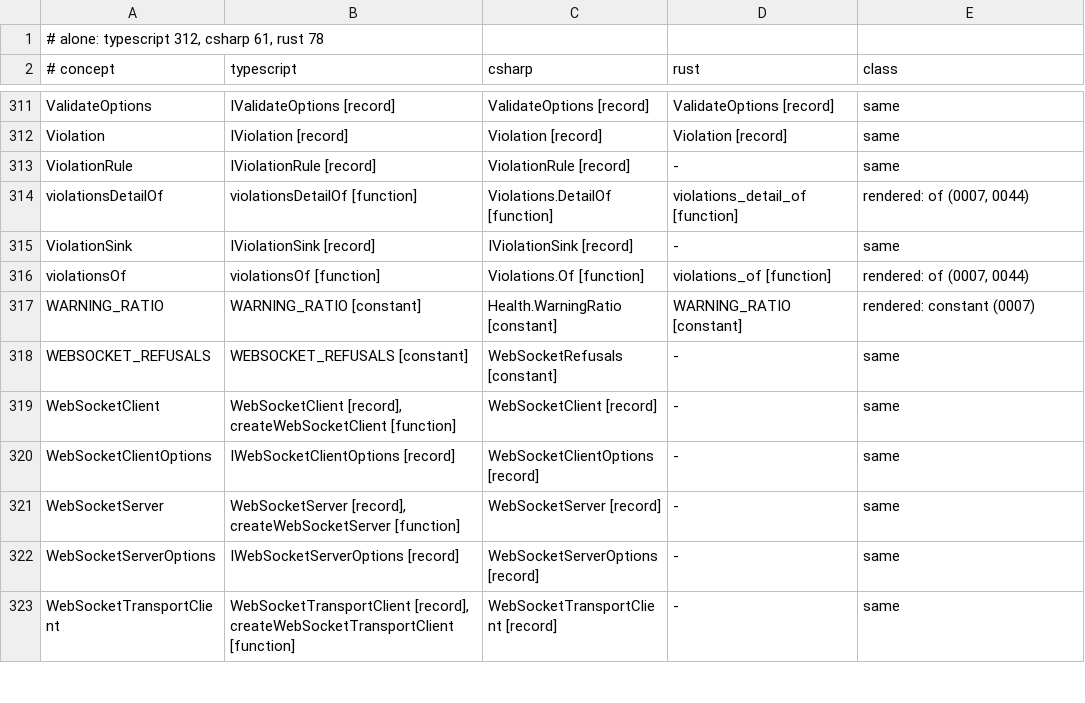
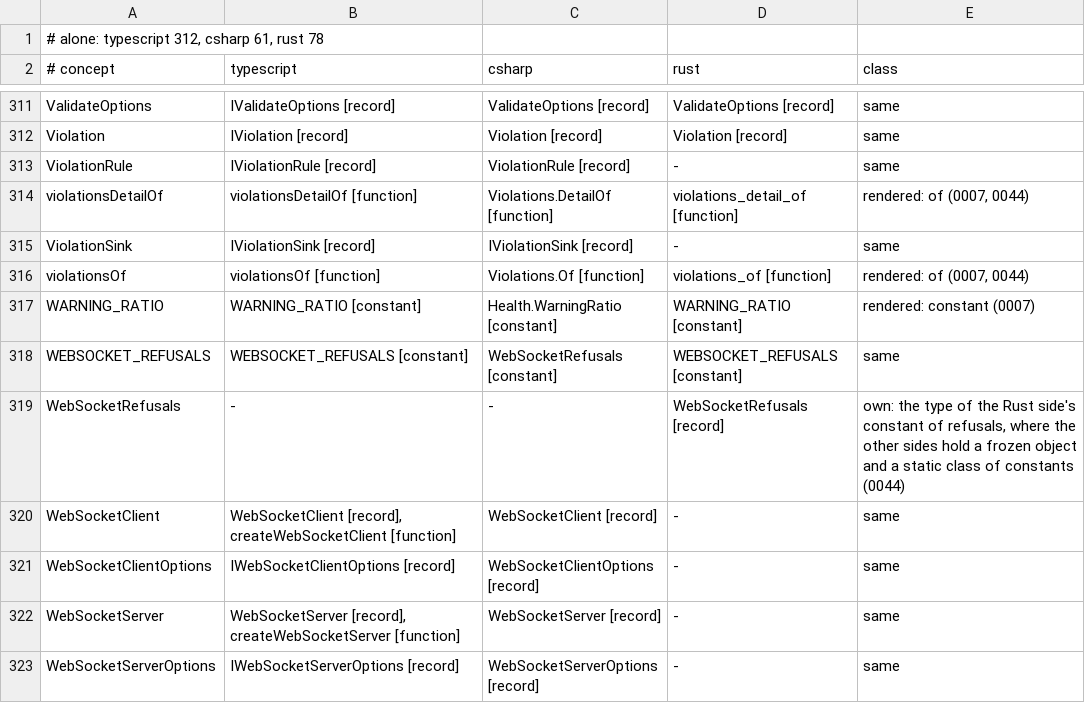
Before and after one commit to francisdesjardins/bead, a TSV file: tools/names.tsv, drawn as a sheet; only a part is shown, gaps mark what is left out; the shorter side is filled out with more unchanged rows.

Commit message:
feat(rust): a head read under its bounds, the WebSocket handshake's judgement, and the fuzz target ws-handshake
httparse 1.10.1, the version tungstenite takes, joins the core: `judgement::head`
reads a request's head under 16 KiB and 100 fields, 431 past either, 400 for
one it does not read; `judgement::handshake` answers an upgrade in spec 15.2's
order, with `WEBSOCKET_REFUSALS`. `ws-handshake` joins the Rust fuzz targets,
which now hold every twin. Twins: `websocket-handshake` 14; the head's own 4.

```diff
--- a/tools/names.tsv
+++ b/tools/names.tsv
@@ -317,3 +317,4 @@ violationsOf	violationsOf [function]	Violations.Of [function]	violations_of [fun
 WARNING_RATIO	WARNING_RATIO [constant]	Health.WarningRatio [constant]	WARNING_RATIO [constant]	rendered: constant (0007)
-WEBSOCKET_REFUSALS	WEBSOCKET_REFUSALS [constant]	WebSocketRefusals [constant]	-	same
+WEBSOCKET_REFUSALS	WEBSOCKET_REFUSALS [constant]	WebSocketRefusals [constant]	WEBSOCKET_REFUSALS [constant]	same
+WebSocketRefusals	-	-	WebSocketRefusals [record]	own: the type of the Rust side's constant of refusals, where the other sides hold a frozen object and a static class of constants (0044)
 WebSocketClient	WebSocketClient [record], createWebSocketClient [function]	WebSocketClient [record]	-	same
```
Also changed, not shown: 17 other files.
